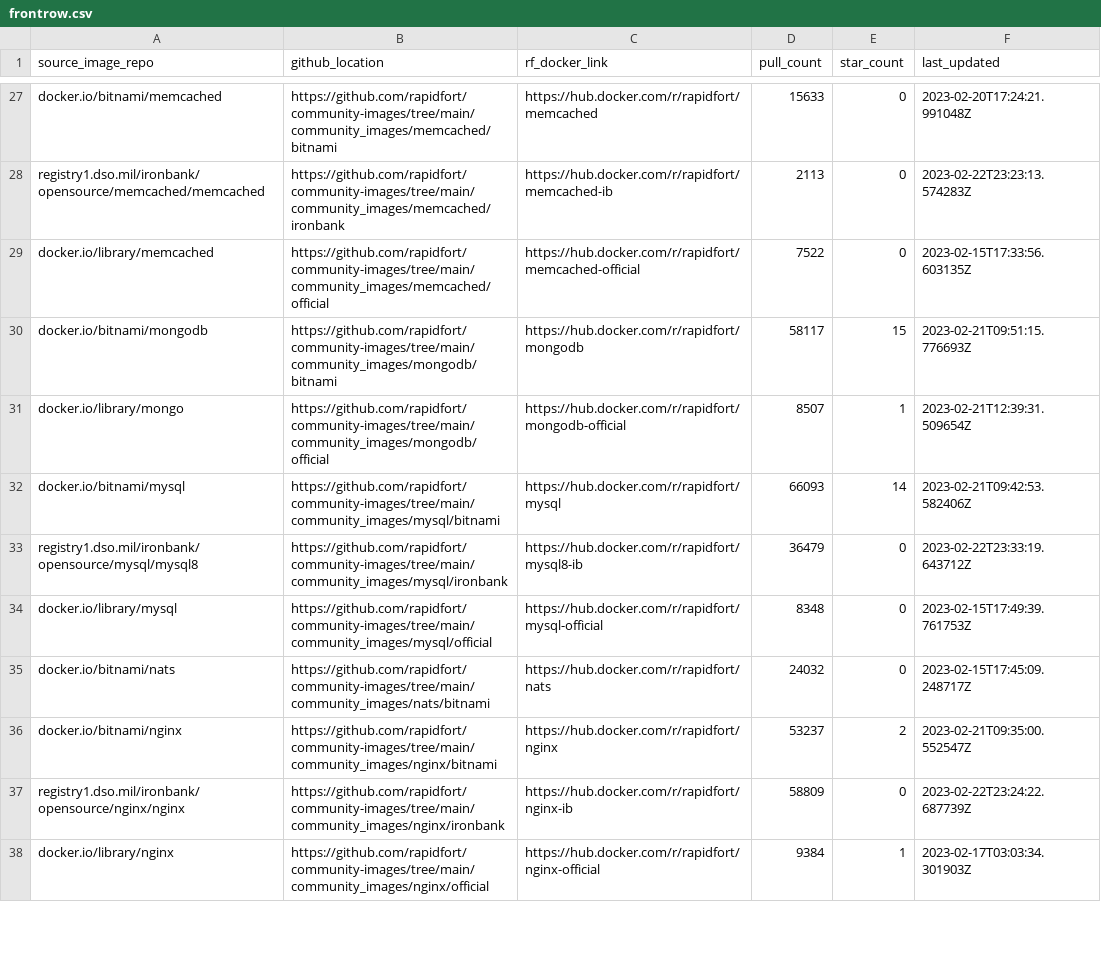
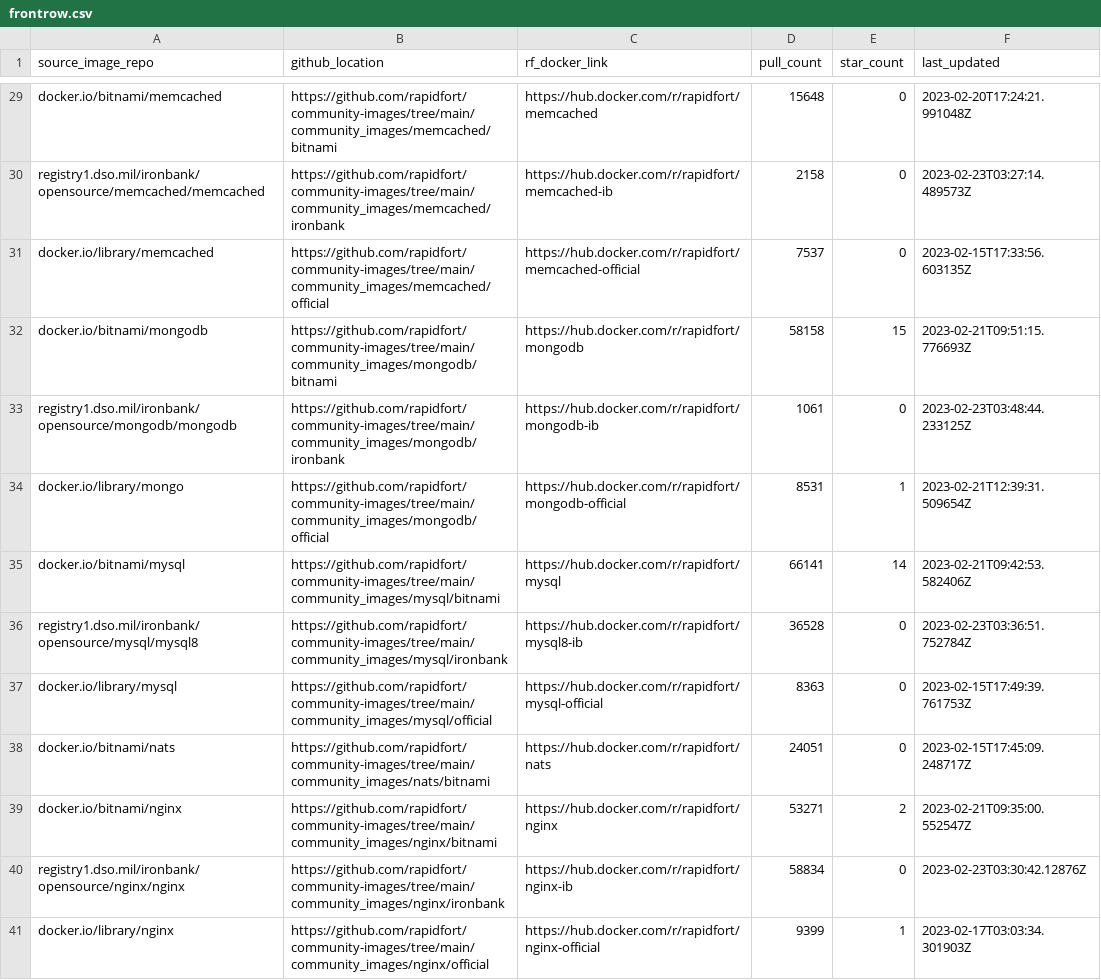
Before and after one commit to mridul549/community-images, a CSV file: frontrow.csv, drawn as a sheet; only a part is shown, gaps mark what is left out; addresses are those after the commit; the diff covers the shown part only; the diff names each change by its address in the sheet, - before the commit and + after, or states it on an @@ line.

Commit message:
Update main readme via script
Signed-off-by: Rapidfort Readme Bot <info@rapidfort.com>

```diff
--- a/frontrow.csv
+++ b/frontrow.csv
-D29 (pull_count): 15633
+D29 (pull_count): 15648
-D30 (pull_count): 2113
+D30 (pull_count): 2158
-F30 (last_updated): 2023-02-22T23:23:13.574283Z
+F30 (last_updated): 2023-02-23T03:27:14.489573Z
-D31 (pull_count): 7522
+D31 (pull_count): 7537
-D32 (pull_count): 58117
+D32 (pull_count): 58158
+row 33: registry1.dso.mil/ironbank/opensource/mongodb/mongodb | https://github.com/rapidfort/community-images/tree/main/community_images/mongodb/ironbank | https://hub.docker.com/r/rapidfort/mongodb-ib | 1061 | 0 | 2023-02-23T03:48:44.233125Z
-D34 (pull_count): 8507
+D34 (pull_count): 8531
-D35 (pull_count): 66093
+D35 (pull_count): 66141
-D36 (pull_count): 36479
+D36 (pull_count): 36528
-F36 (last_updated): 2023-02-22T23:33:19.643712Z
+F36 (last_updated): 2023-02-23T03:36:51.752784Z
-D37 (pull_count): 8348
+D37 (pull_count): 8363
-D38 (pull_count): 24032
+D38 (pull_count): 24051
-D39 (pull_count): 53237
+D39 (pull_count): 53271
-D40 (pull_count): 58809
+D40 (pull_count): 58834
-F40 (last_updated): 2023-02-22T23:24:22.687739Z
+F40 (last_updated): 2023-02-23T03:30:42.12876Z
-D41 (pull_count): 9384
+D41 (pull_count): 9399
```
Also changed, not shown: 2 added rows and 52 edited cells elsewhere in this file, 1 other file.
